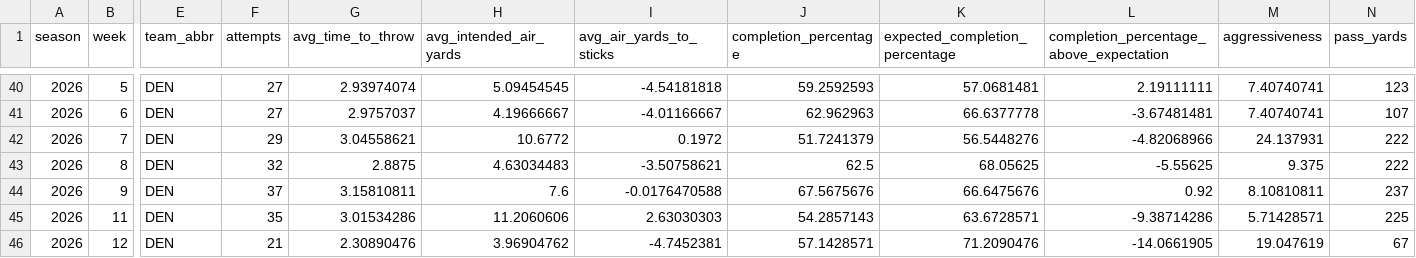
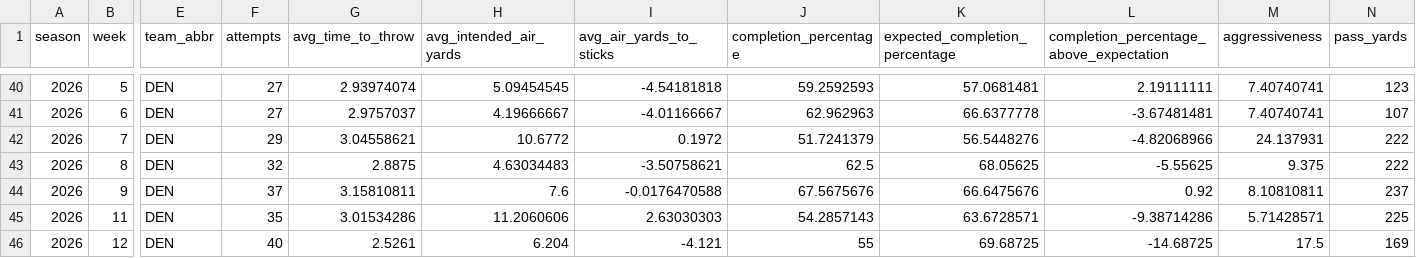
Before and after one commit to 2kk98f7vs6-creator/bugling-bulls-broncos-intelligence, a CSV file: data/bo_nix_ngs_weekly.csv, drawn as a sheet; only a part is shown, gaps mark what is left out; the diff names each change by its address in the sheet, - before the commit and + after, or states it on an @@ line.

```diff
--- a/data/bo_nix_ngs_weekly.csv
+++ b/data/bo_nix_ngs_weekly.csv
-F46 (attempts): 21
+F46 (attempts): 40
-G46 (avg_time_to_throw): 2.30890476
+G46 (avg_time_to_throw): 2.5261
-H46 (avg_intended_air_yards): 3.96904762
+H46 (avg_intended_air_yards): 6.204
-I46 (avg_air_yards_to_sticks): -4.7452381
+I46 (avg_air_yards_to_sticks): -4.121
-J46 (completion_percentage): 57.1428571
+J46 (completion_percentage): 55
-K46 (expected_completion_percentage): 71.2090476
+K46 (expected_completion_percentage): 69.68725
-L46: -14.0661905
+L46: -14.68725
-M46 (aggressiveness): 19.047619
+M46 (aggressiveness): 17.5
-N46 (pass_yards): 67
+N46 (pass_yards): 169
```
Also changed, not shown: 2 other files.
